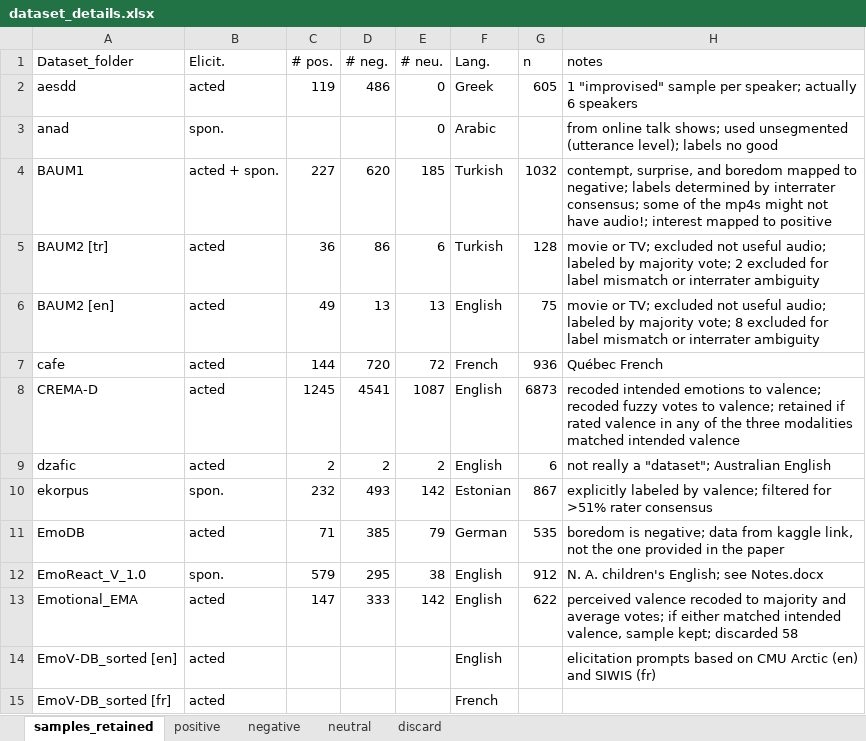
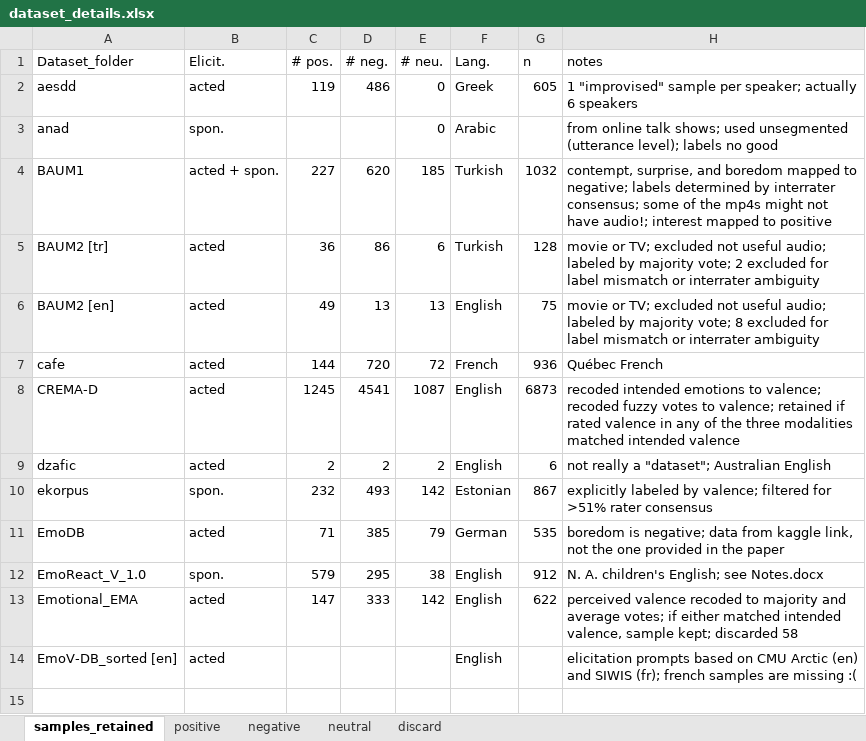
Before and after one commit to michen00/multilingual_speech_valence_classification_datasets, an Excel workbook: datasets/dataset_details.xlsx, sheet samples_retained, drawn as a sheet; values as stored, in another font and other column widths than the file's, no borders; the diff names each change by its address in the sheet, - before the commit and + after, or states it on an @@ line.

Commit message:
Update README.md and delete DATA.md

```diff
--- a/datasets/dataset_details.xlsx (sheet samples_retained)
+++ b/datasets/dataset_details.xlsx (sheet samples_retained)
-H14 (notes): …and SIWIS (fr)
+H14 (notes): …and SIWIS (fr); french samples are missing :(
-row 15: EmoV-DB_sorted [fr] | acted |  |  |  | French
```
Also changed, not shown: 3 other files.
